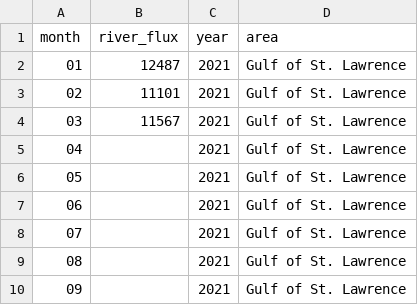
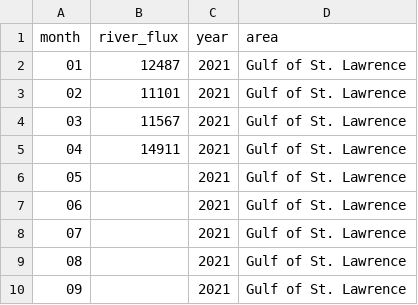
Before and after one commit to casaultb/azmpdata, a CSV file: inst/extdata/csv/Derived_Monthly_Broadscale.csv, drawn as a sheet; only a part is shown.

Commit message:
add sourcing of read.physical to appropriate files  try to build new data

```diff
--- a/inst/extdata/csv/Derived_Monthly_Broadscale.csv
+++ b/inst/extdata/csv/Derived_Monthly_Broadscale.csv
@@ -4,3 +4,3 @@ month,river_flux,year,area
 03,11567,2021,Gulf of St. Lawrence
-04,,2021,Gulf of St. Lawrence
+04,14911,2021,Gulf of St. Lawrence
 05,,2021,Gulf of St. Lawrence
```
Also changed, not shown: 9 other files.
